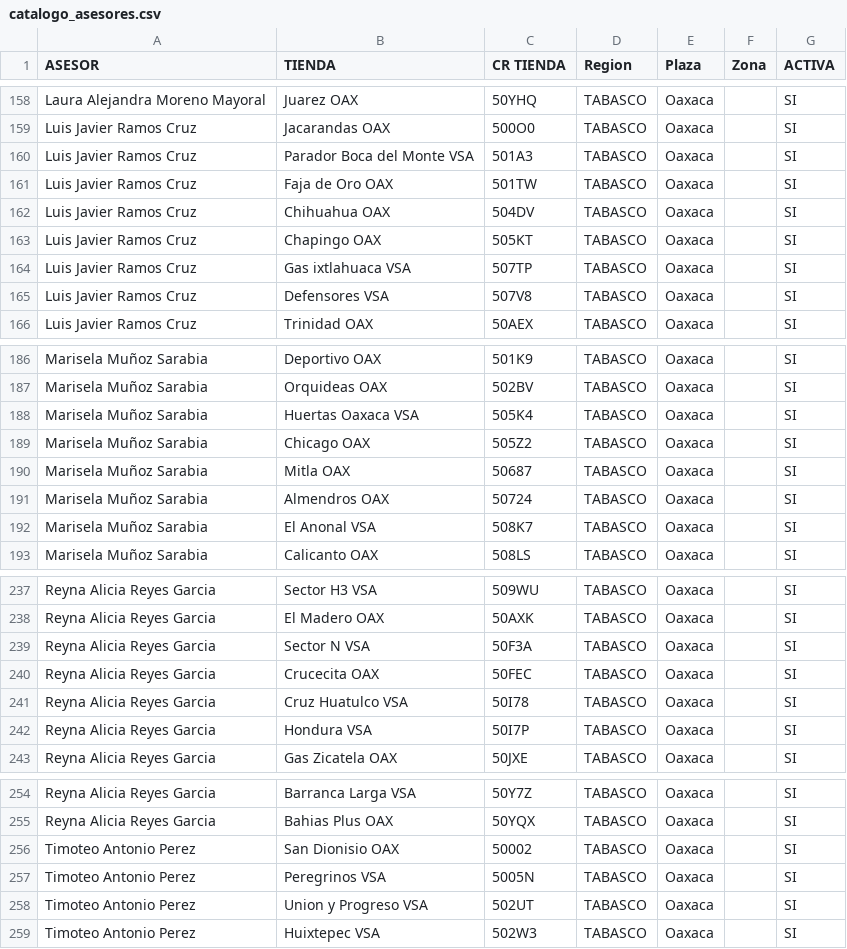
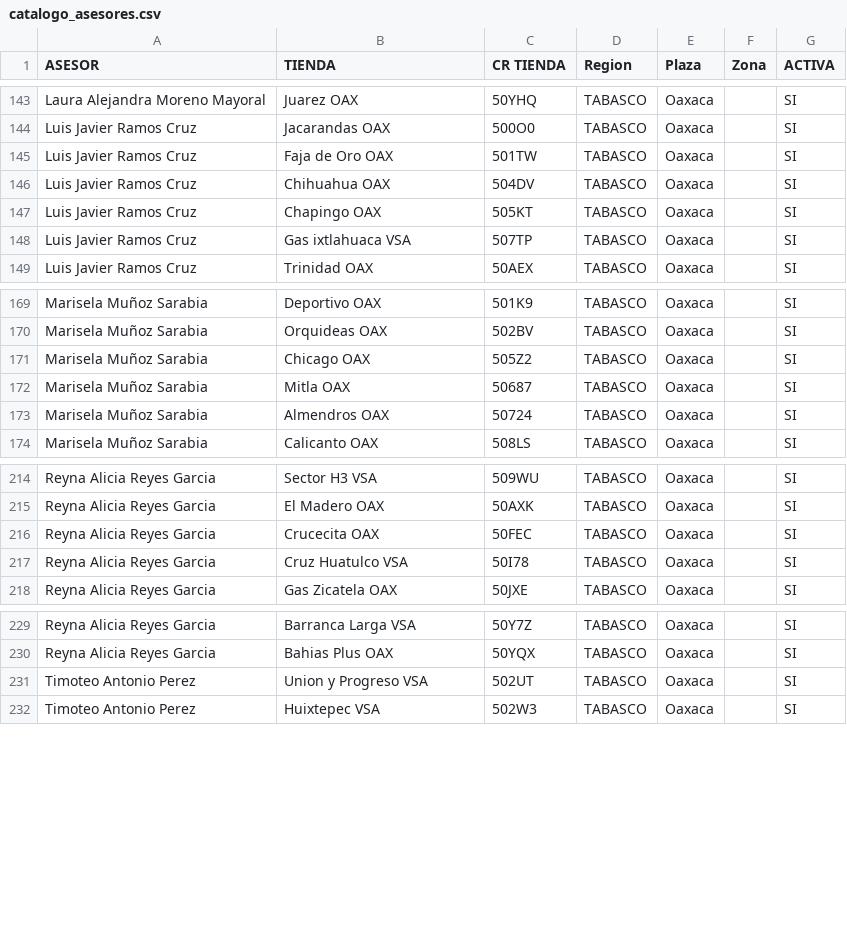
Before and after one commit to humanresources-oxxo/DashboardsOxxo, a CSV file: assets/catalogo_asesores.csv, drawn as a sheet; only a part is shown, gaps mark what is left out; the diff covers the shown part only; the diff names each change by its address in the sheet, - before the commit and + after, or states it on an @@ line.

```diff
--- a/assets/catalogo_asesores.csv
+++ b/assets/catalogo_asesores.csv
-row 160: Luis Javier Ramos Cruz | Parador Boca del Monte VSA | 501A3 | TABASCO | Oaxaca |  | SI
-row 165: Luis Javier Ramos Cruz | Defensores VSA | 507V8 | TABASCO | Oaxaca |  | SI
-row 188: Marisela Muñoz Sarabia | Huertas Oaxaca VSA | 505K4 | TABASCO | Oaxaca |  | SI
-row 192: Marisela Muñoz Sarabia | El Anonal VSA | 508K7 | TABASCO | Oaxaca |  | SI
-row 239: Reyna Alicia Reyes Garcia | Sector N VSA | 50F3A | TABASCO | Oaxaca |  | SI
-row 242: Reyna Alicia Reyes Garcia | Hondura VSA | 50I7P | TABASCO | Oaxaca |  | SI
-row 256: Timoteo Antonio Perez | San Dionisio OAX | 50002 | TABASCO | Oaxaca |  | SI
-row 257: Timoteo Antonio Perez | Peregrinos VSA | 5005N | TABASCO | Oaxaca |  | SI
```
Also changed, not shown: 22 removed rows elsewhere in this file.
